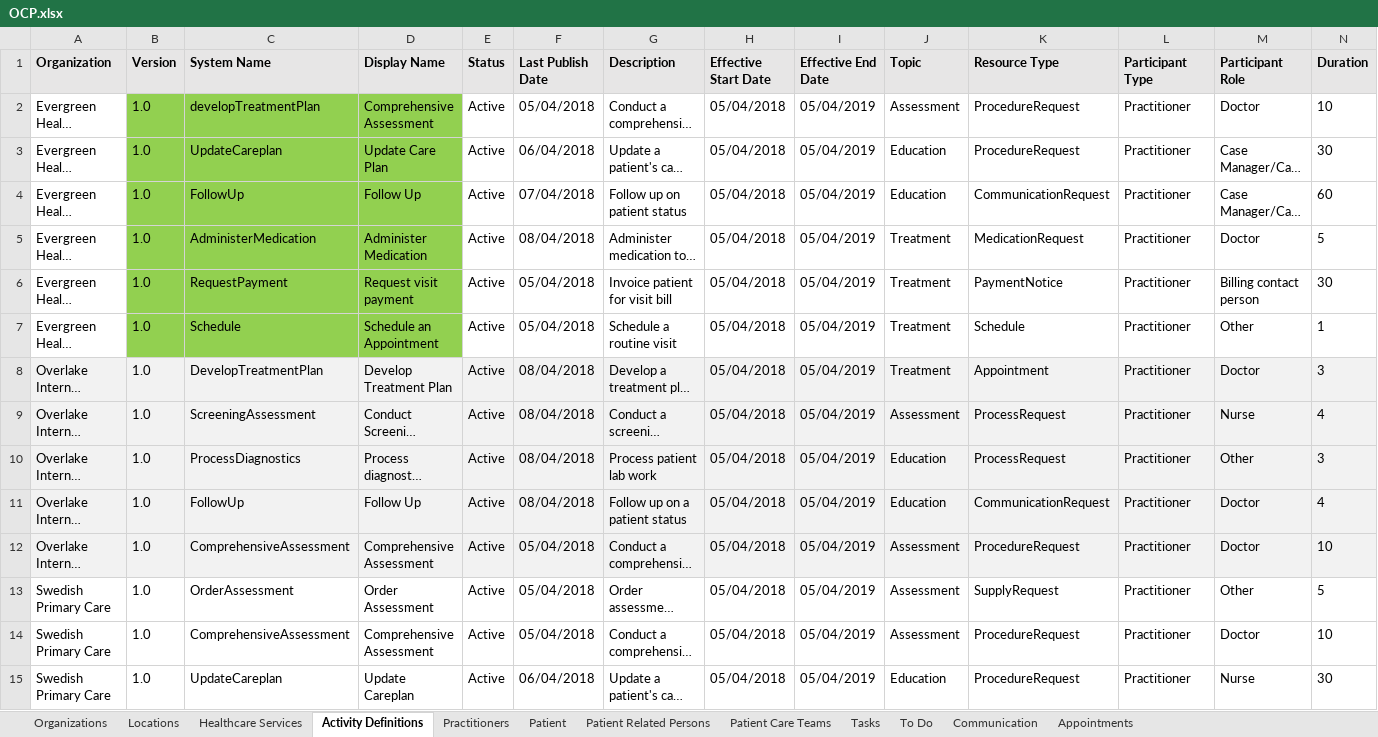
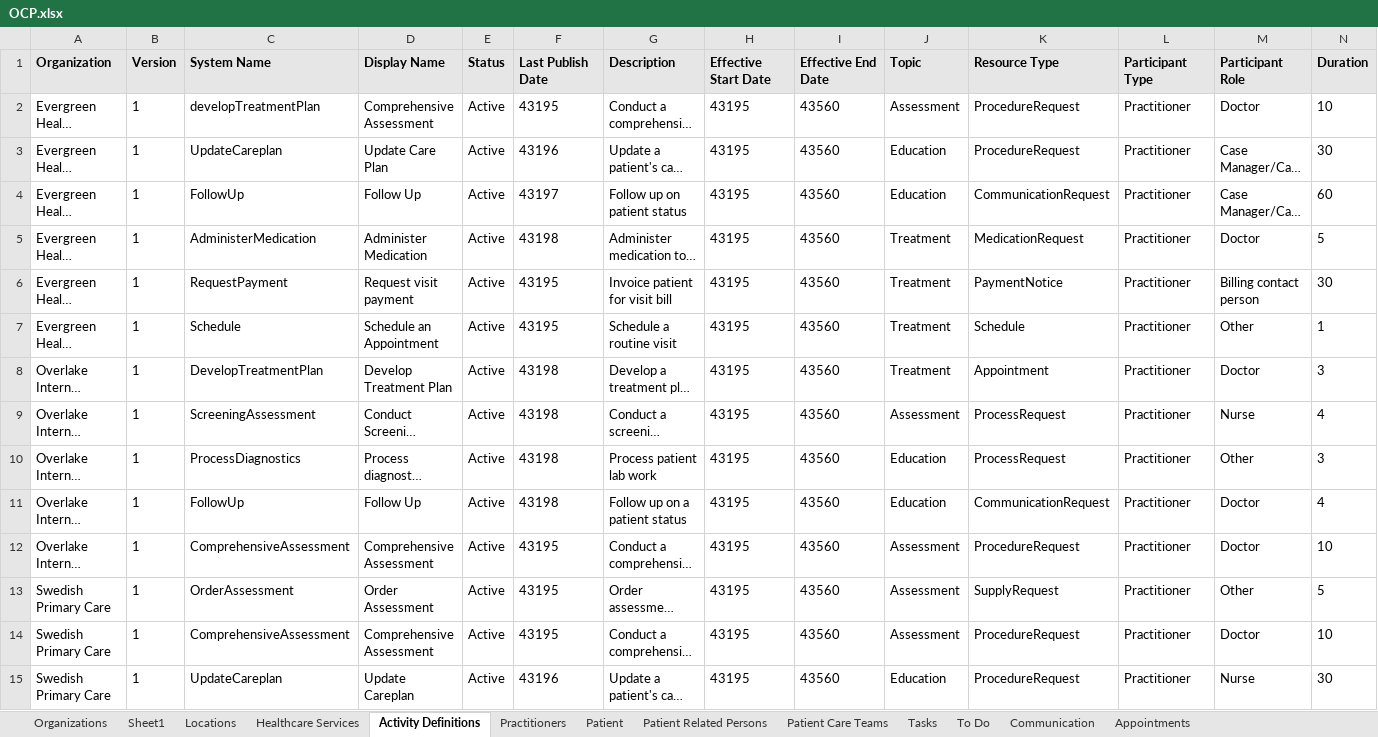
Before and after one commit to cindylifeier/ocp-test-data, an Excel workbook: src/main/resources/OCP.xlsx, sheet Activity Definitions, drawn as a sheet; only a part is shown; long unchanged cells end in …; values as stored, in another font and other column widths than the file's, no borders; the diff covers the shown part only; the diff names each change by its address in the sheet, - before the commit and + after, or states it on an @@ line.

```diff
--- a/src/main/resources/OCP.xlsx (sheet Activity Definitions)
+++ b/src/main/resources/OCP.xlsx (sheet Activity Definitions)
+sheet tab: Sheet1
-B2:B15 (Version): 1.0
+B2:B15 (Version): 1
-B2:D7 fill: #92D050
+B2:D7 fill: none
-F2 (Last Publish Date): 05/04/2018
+F2 (Last Publish Date): 43195
-H2:H15 (Effective Start Date): 05/04/2018
+H2:H15 (Effective Start Date): 43195
-I2:I15 (Effective End Date): 05/04/2019
+I2:I15 (Effective End Date): 43560
-F3 (Last Publish Date): 06/04/2018
+F3 (Last Publish Date): 43196
-F4 (Last Publish Date): 07/04/2018
+F4 (Last Publish Date): 43197
-F5 (Last Publish Date): 08/04/2018
+F5 (Last Publish Date): 43198
-F6:F7 (Last Publish Date): 05/04/2018
+F6:F7 (Last Publish Date): 43195
-A8:N12 fill: #F2F2F2
+A8:N12 fill: none
-F8:F11 (Last Publish Date): 08/04/2018
+F8:F11 (Last Publish Date): 43198
-F12:F14 (Last Publish Date): 05/04/2018
+F12:F14 (Last Publish Date): 43195
-F15 (Last Publish Date): 06/04/2018
+F15 (Last Publish Date): 43196
```
Also changed, not shown: 248 edited cells and cell formats elsewhere in this sheet, sheet Practitioners, sheet Healthcare Services, sheet Patient Care Teams, sheet Organizations, sheet Locations, sheet Patient Related Persons, 1 more sheet, hidden cells.
